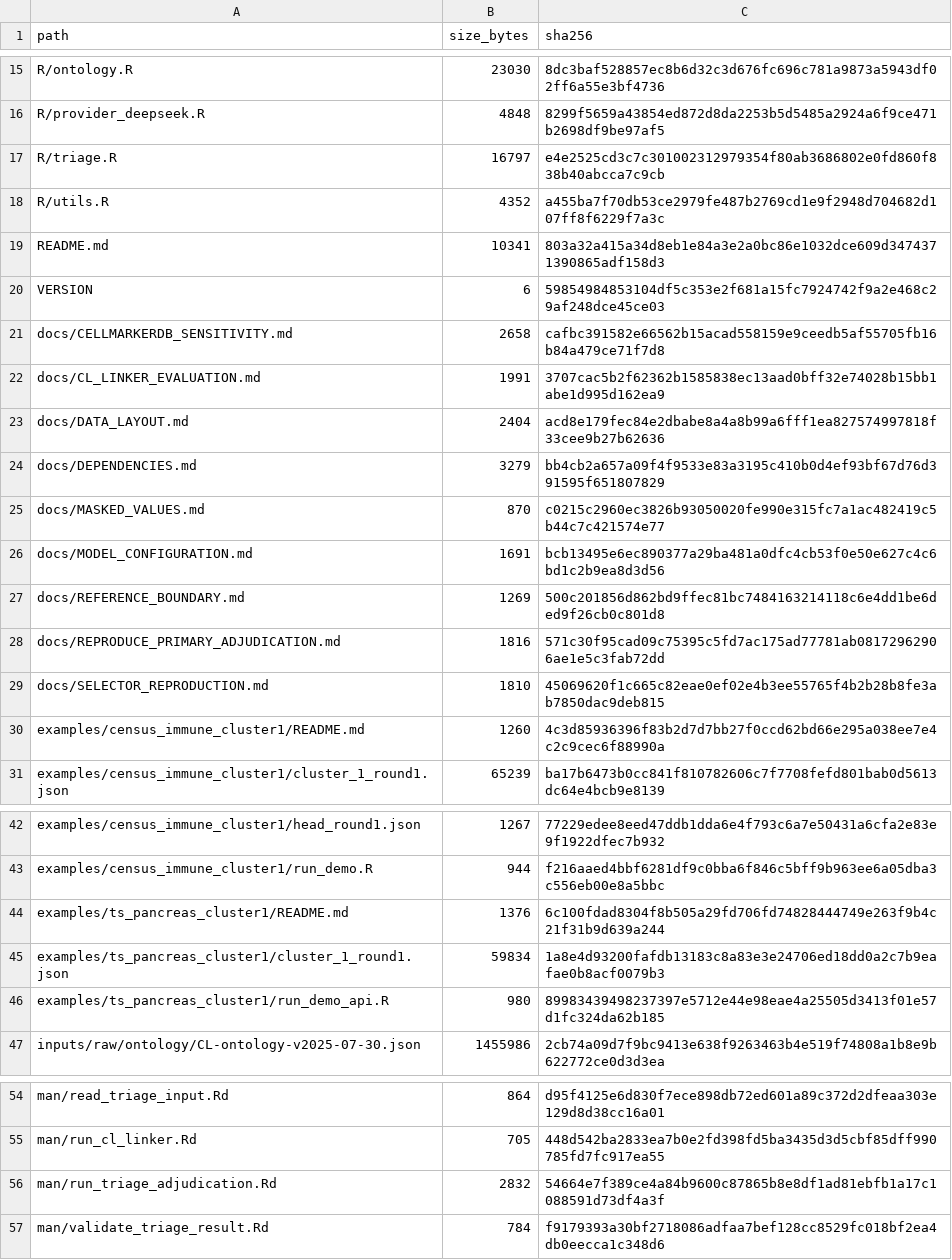
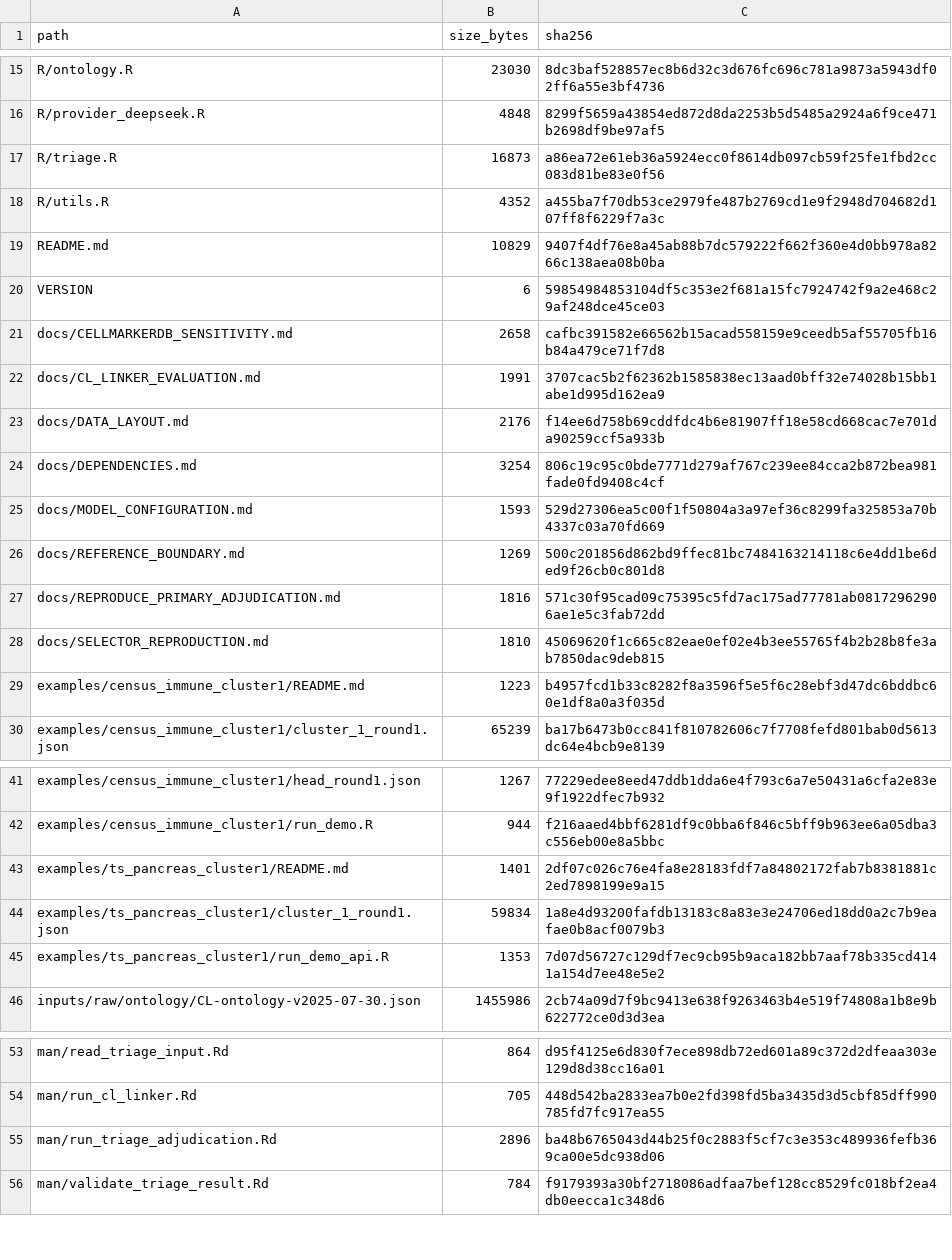
Before and after one commit to shaolab-UM/Triage, a TSV file: MANIFEST_SHA256.tsv, drawn as a sheet; only a part is shown, gaps mark what is left out; the diff covers the shown part only.

```diff
--- a/MANIFEST_SHA256.tsv
+++ b/MANIFEST_SHA256.tsv
@@ -16,5 +16,5 @@ R/ontology.R	23030	8dc3baf528857ec8b6d32c3d676fc696c781a9873a5943df02ff6a55e3bf4
 R/provider_deepseek.R	4848	8299f5659a43854ed872d8da2253b5d5485a2924a6f9ce471b2698df9be97af5
-R/triage.R	16797	e4e2525cd3c7c301002312979354f80ab3686802e0fd860f838b40abcca7c9cb
+R/triage.R	16873	a86ea72e61eb36a5924ecc0f8614db097cb59f25fe1fbd2cc083d81be83e0f56
 R/utils.R	4352	a455ba7f70db53ce2979fe487b2769cd1e9f2948d704682d107ff8f6229f7a3c
-README.md	10341	803a32a415a34d8eb1e84a3e2a0bc86e1032dce609d3474371390865adf158d3
+README.md	10829	9407f4df76e8a45ab88b7dc579222f662f360e4d0bb978a8266c138aea08b0ba
 VERSION	6	59854984853104df5c353e2f681a15fc7924742f9a2e468c29af248dce45ce03
@@ -22,6 +22,5 @@ docs/CELLMARKERDB_SENSITIVITY.md	2658	cafbc391582e66562b15acad558159e9ceedb5af55
 docs/CL_LINKER_EVALUATION.md	1991	3707cac5b2f62362b1585838ec13aad0bff32e74028b15bb1abe1d995d162ea9
-docs/DATA_LAYOUT.md	2404	acd8e179fec84e2dbabe8a4a8b99a6fff1ea827574997818f33cee9b27b62636
-docs/DEPENDENCIES.md	3279	bb4cb2a657a09f4f9533e83a3195c410b0d4ef93bf67d76d391595f651807829
-docs/MASKED_VALUES.md	870	c0215c2960ec3826b93050020fe990e315fc7a1ac482419c5b44c7c421574e77
-docs/MODEL_CONFIGURATION.md	1691	bcb13495e6ec890377a29ba481a0dfc4cb53f0e50e627c4c6bd1c2b9ea8d3d56
+docs/DATA_LAYOUT.md	2176	f14ee6d758b69cddfdc4b6e81907ff18e58cd668cac7e701da90259ccf5a933b
+docs/DEPENDENCIES.md	3254	806c19c95c0bde7771d279af767c239ee84cca2b872bea981fade0fd9408c4cf
+docs/MODEL_CONFIGURATION.md	1593	529d27306ea5c00f1f50804a3a97ef36c8299fa325853a70b4337c03a70fd669
 docs/REFERENCE_BOUNDARY.md	1269	500c201856d862bd9ffec81bc7484163214118c6e4dd1be6ded9f26cb0c801d8
@@ -29,3 +28,3 @@ docs/REPRODUCE_PRIMARY_ADJUDICATION.md	1816	571c30f95cad09c75395c5fd7ac175ad7778
 docs/SELECTOR_REPRODUCTION.md	1810	45069620f1c665c82eae0ef02e4b3ee55765f4b2b28b8fe3ab7850dac9deb815
-examples/census_immune_cluster1/README.md	1260	4c3d85936396f83b2d7d7bb27f0ccd62bd66e295a038ee7e4c2c9cec6f88990a
+examples/census_immune_cluster1/README.md	1223	b4957fcd1b33c8282f8a3596f5e5f6c28ebf3d47dc6bddbc60e1df8a0a3f035d
 examples/census_immune_cluster1/cluster_1_round1.json	65239	ba17b6473b0cc841f810782606c7f7708fefd801bab0d5613dc64e4bcb9e8139
@@ -43,5 +42,5 @@ examples/census_immune_cluster1/head_round1.json	1267	77229edee8eed47ddb1dda6e4f
 examples/census_immune_cluster1/run_demo.R	944	f216aaed4bbf6281df9c0bba6f846c5bff9b963ee6a05dba3c556eb00e8a5bbc
-examples/ts_pancreas_cluster1/README.md	1376	6c100fdad8304f8b505a29fd706fd74828444749e263f9b4c21f31b9d639a244
+examples/ts_pancreas_cluster1/README.md	1401	2df07c026c76e4fa8e28183fdf7a84802172fab7b8381881c2ed7898199e9a15
 examples/ts_pancreas_cluster1/cluster_1_round1.json	59834	1a8e4d93200fafdb13183c8a83e3e24706ed18dd0a2c7b9eafae0b8acf0079b3
-examples/ts_pancreas_cluster1/run_demo_api.R	980	89983439498237397e5712e44e98eae4a25505d3413f01e57d1fc324da62b185
+examples/ts_pancreas_cluster1/run_demo_api.R	1353	7d07d56727c129df7ec9cb95b9aca182bb7aaf78b335cd4141a154d7ee48e5e2
 inputs/raw/ontology/CL-ontology-v2025-07-30.json	1455986	2cb74a09d7f9bc9413e638f9263463b4e519f74808a1b8e9b622772ce0d3d3ea
@@ -55,3 +54,3 @@ man/read_triage_input.Rd	864	d95f4125e6d830f7ece898db72ed601a89c372d2dfeaa303e12
 man/run_cl_linker.Rd	705	448d542ba2833ea7b0e2fd398fd5ba3435d3d5cbf85dff990785fd7fc917ea55
-man/run_triage_adjudication.Rd	2832	54664e7f389ce4a84b9600c87865b8e8df1ad81ebfb1a17c1088591d73df4a3f
+man/run_triage_adjudication.Rd	2896	ba48b6765043d44b25f0c2883f5cf7c3e353c489936fefb369ca00e5dc938d06
 man/validate_triage_result.Rd	784	f9179393a30bf2718086adfaa7bef128cc8529fc018bf2ea4db0eecca1c348d6
```
Also changed, not shown: 2 edited cells elsewhere in this file, 11 other files.
